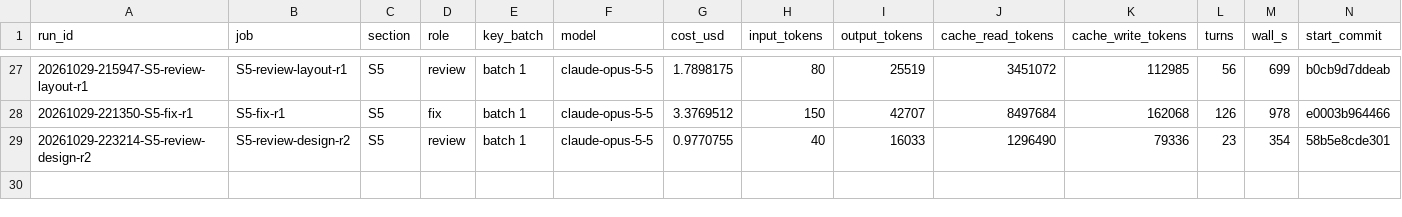
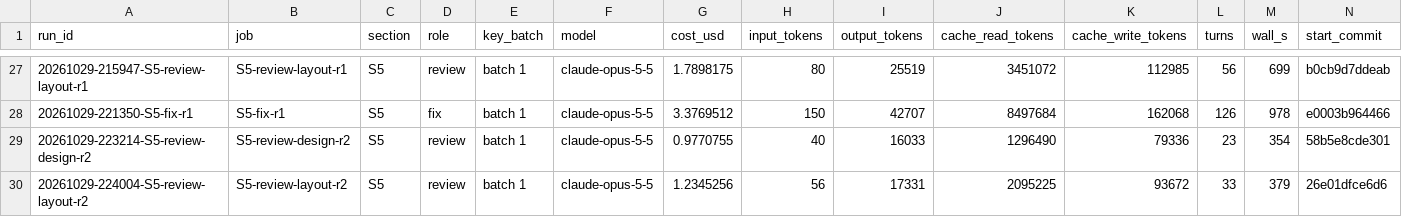
Before and after one commit to ChemE-as-Code/process-library, a CSV file: processes/ammonia-1/runs/ledger.csv, drawn as a sheet; only a part is shown, gaps mark what is left out; rows hold the shown columns only; the diff names each change by its address in the sheet, - before the commit and + after, or states it on an @@ line.

```diff
--- a/processes/ammonia-1/runs/ledger.csv
+++ b/processes/ammonia-1/runs/ledger.csv
+row 30: 20261029-224004-S5-review-layout-r2 | S5-review-layout-r2 | S5 | review | batch 1 | claude-opus-5-5 | 1.2345256 | 56 | 17331 | 2095225 | 93672 | 33 | 379 | 26e01dfce6d6
```
